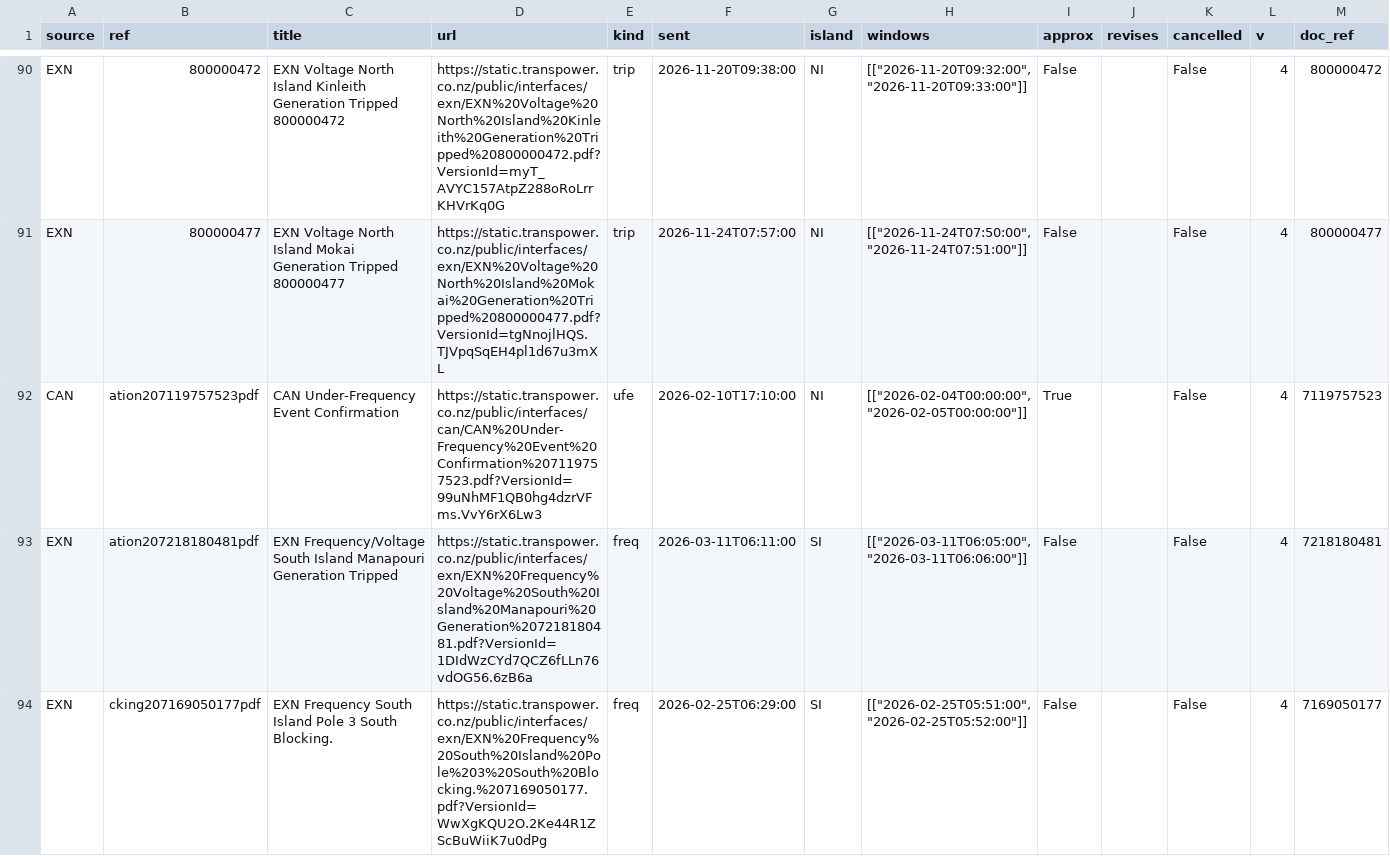
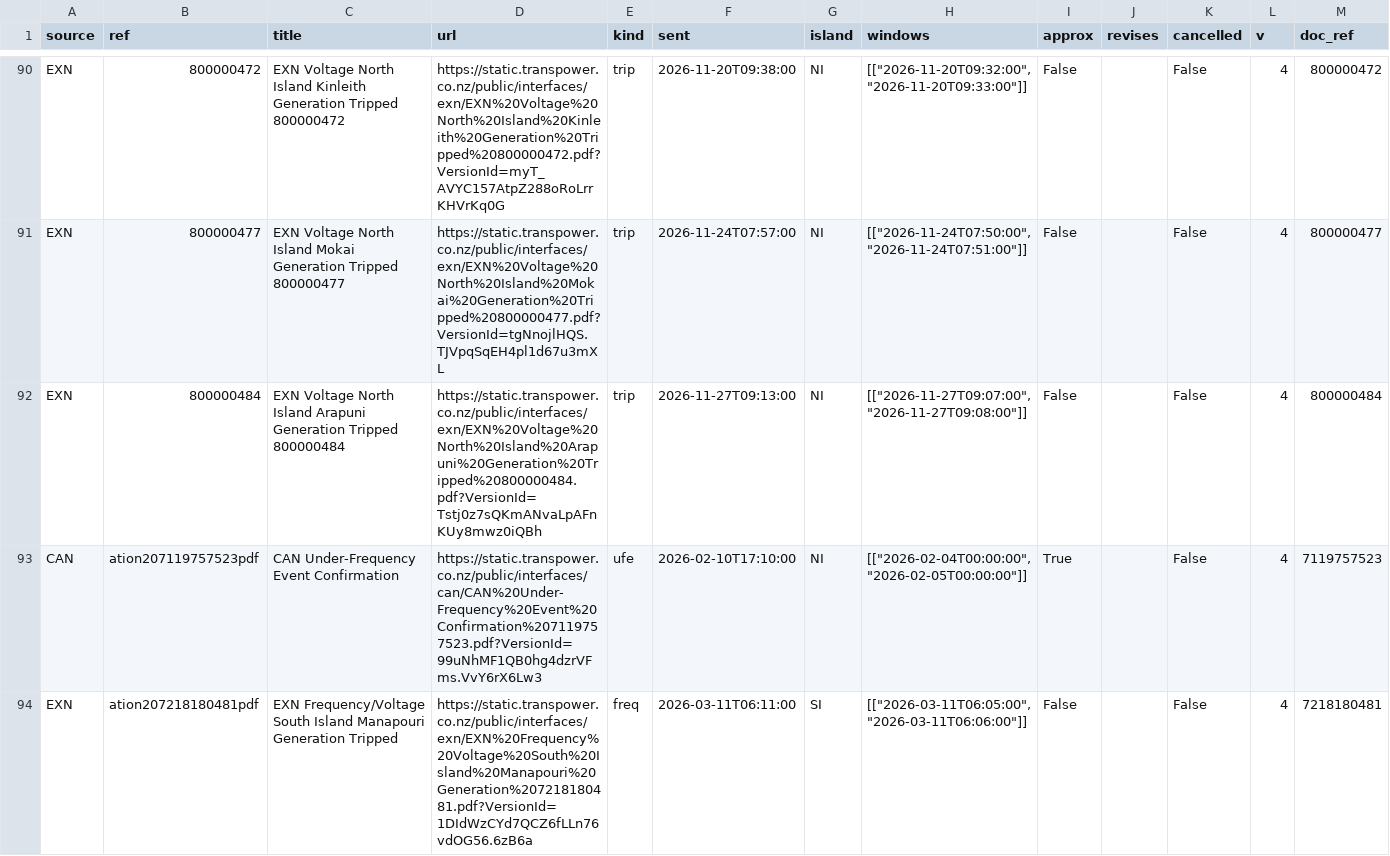
Before and after one commit to Maungawhau/nz-bess-dashboard, a CSV file: data/events/notices.csv, drawn as a sheet; only a part is shown, gaps mark what is left out; the shorter side is filled out with more unchanged rows.

```diff
--- a/data/events/notices.csv
+++ b/data/events/notices.csv
@@ -91,2 +91,3 @@ EXN,800000472,EXN Voltage North Island Kinleith Generation Tripped 800000472,htt
 EXN,800000477,EXN Voltage North Island Mokai Generation Tripped 800000477,https://static.transpower.co.nz/public/interfaces/exn/EXN%20Voltage%20North%20Island%20Mokai%20Generation%20Tripped%20800000477.pdf?VersionId=tgNnojlHQS.TJVpqSqEH4pl1d67u3mXL,trip,2026-11-24T07:57:00,NI,"[[""2026-11-24T07:50:00"", ""2026-11-24T07:51:00""]]",False,,False,4,800000477
+EXN,800000484,EXN Voltage North Island Arapuni Generation Tripped 800000484,https://static.transpower.co.nz/public/interfaces/exn/EXN%20Voltage%20North%20Island%20Arapuni%20Generation%20Tripped%20800000484.pdf?VersionId=Tstj0z7sQKmANvaLpAFnKUy8mwz0iQBh,trip,2026-11-27T09:13:00,NI,"[[""2026-11-27T09:07:00"", ""2026-11-27T09:08:00""]]",False,,False,4,800000484
 CAN,ation207119757523pdf,CAN Under-Frequency Event Confirmation,https://static.transpower.co.nz/public/interfaces/can/CAN%20Under-Frequency%20Event%20Confirmation%207119757523.pdf?VersionId=99uNhMF1QB0hg4dzrVFms.VvY6rX6Lw3,ufe,2026-02-10T17:10:00,NI,"[[""2026-02-04T00:00:00"", ""2026-02-05T00:00:00""]]",True,,False,4,7119757523
```
Also changed, not shown: 9 other files.
